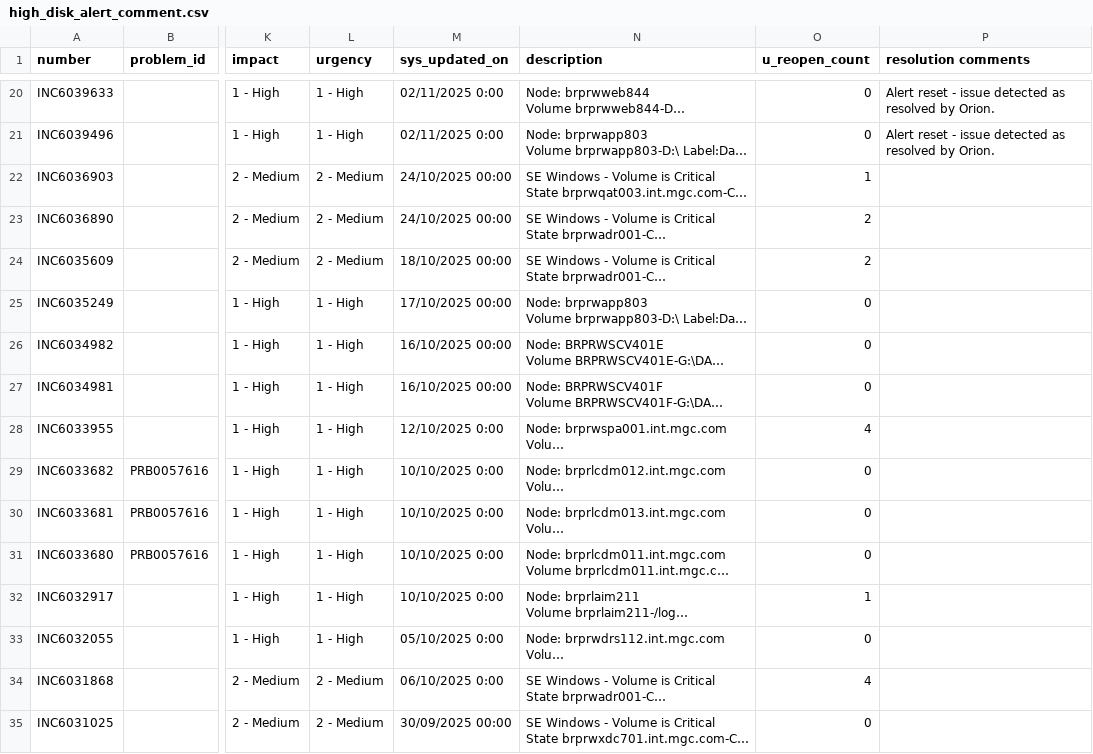
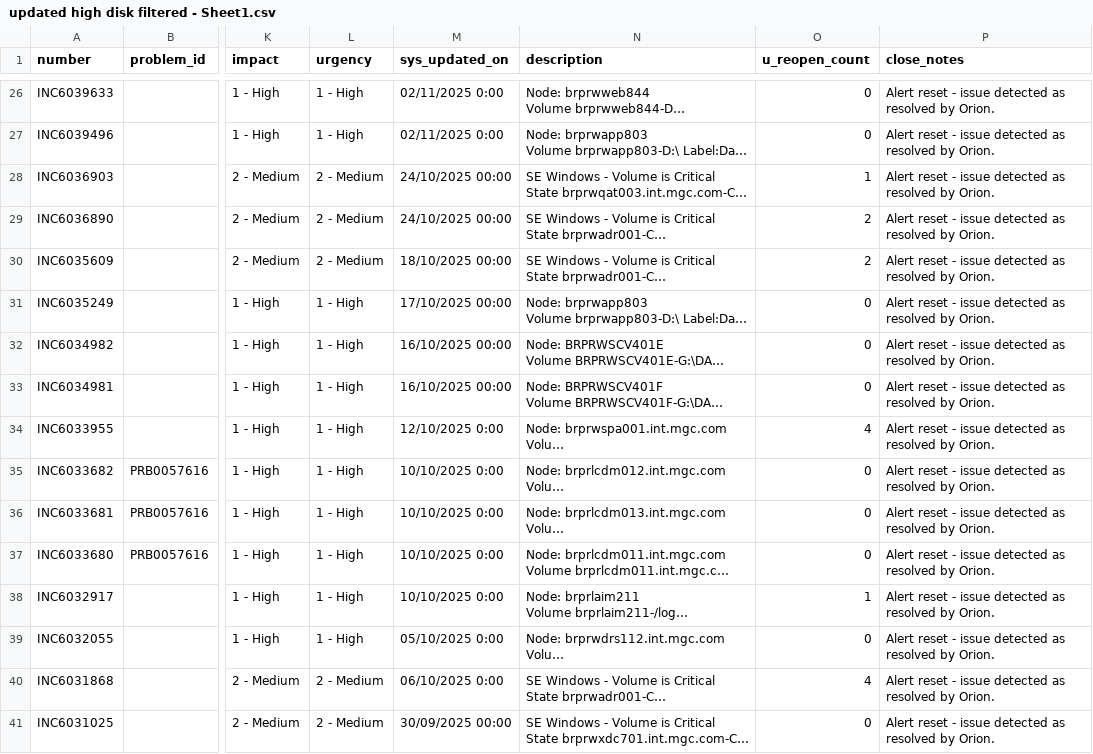
Before and after one commit to chandani-coditation/mercury, a CSV file: tickets_data/updated high disk filtered - Sheet1.csv (was tickets_data/high_disk_alert_comment.csv), drawn as a sheet; only a part is shown, gaps mark what is left out; long unchanged cells end in …; addresses are those after the commit; the diff covers the shown part only; the diff names each change by its address in the sheet, - before the commit and + after, or states it on an @@ line.

```diff
--- a/tickets_data/high_disk_alert_comment.csv
+++ b/tickets_data/updated high disk filtered - Sheet1.csv
-P1: resolution comments
+P1: close_notes
-P28:P41 (close_notes): (empty)
+P28:P41 (close_notes): Alert reset - issue detected as resolved by Orion.
```
Also changed, not shown: 6 added rows and 33 edited cells elsewhere in this file, 33 other files.
